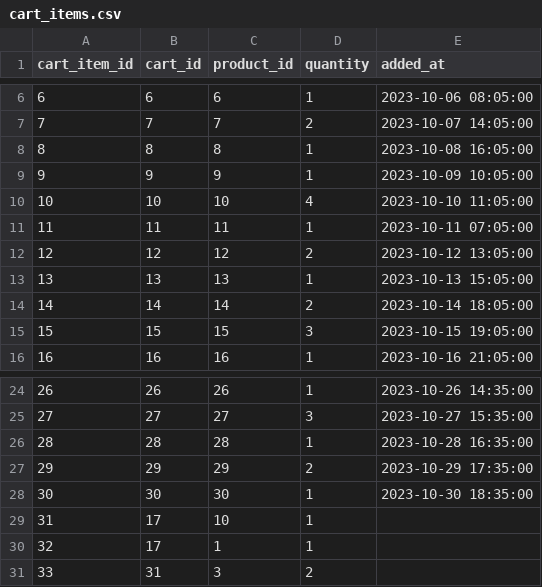
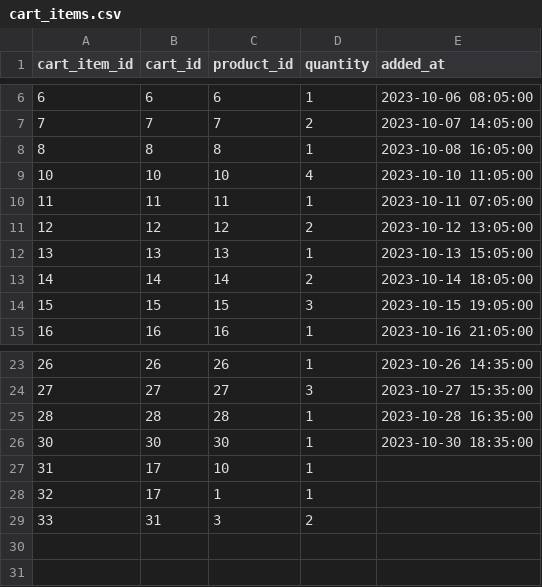
Before and after one commit to Amr-Shokir/pharmaEase, a CSV file: data/cart_items.csv, drawn as a sheet; only a part is shown, gaps mark what is left out.

```diff
--- a/data/cart_items.csv
+++ b/data/cart_items.csv
@@ -8,3 +8,2 @@ cart_item_id,cart_id,product_id,quantity,added_at
 8,8,8,1,2023-10-08 16:05:00
-9,9,9,1,2023-10-09 10:05:00
 10,10,10,4,2023-10-10 11:05:00
@@ -26,3 +25,2 @@ cart_item_id,cart_id,product_id,quantity,added_at
 28,28,28,1,2023-10-28 16:35:00
-29,29,29,2,2023-10-29 17:35:00
 30,30,30,1,2023-10-30 18:35:00
```
Also changed, not shown: data/inventory.csv, data/order_items.csv, 5 other files.
